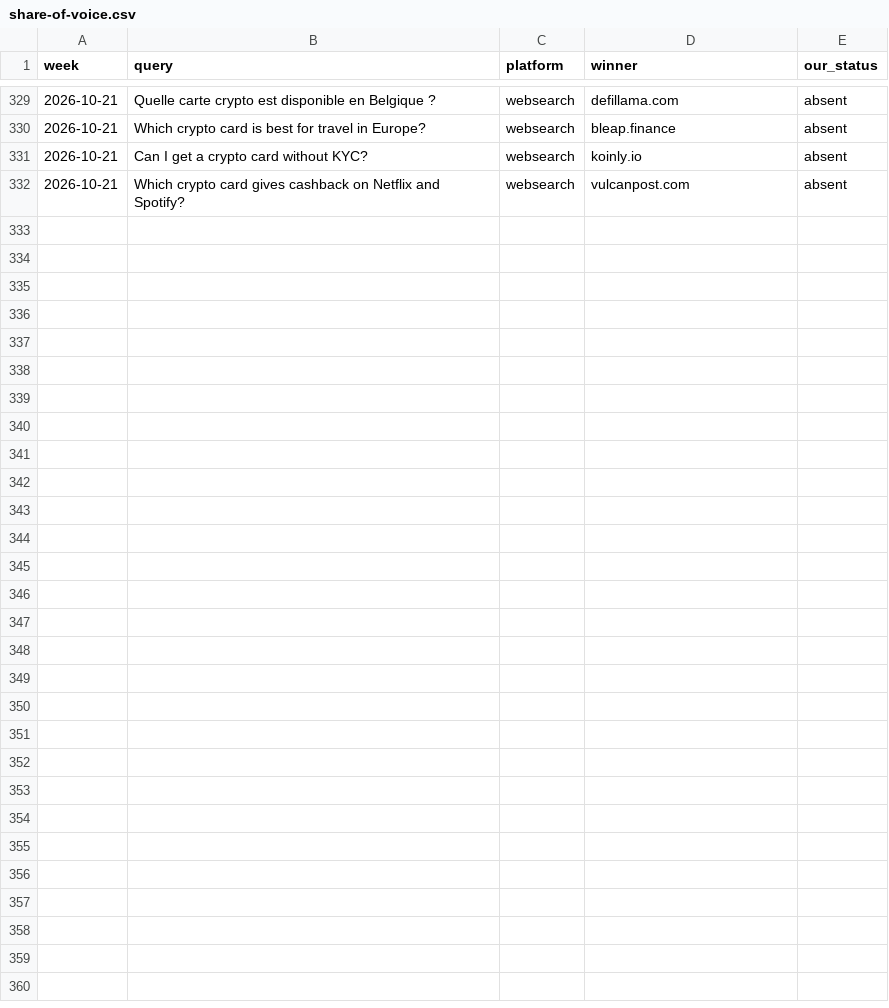
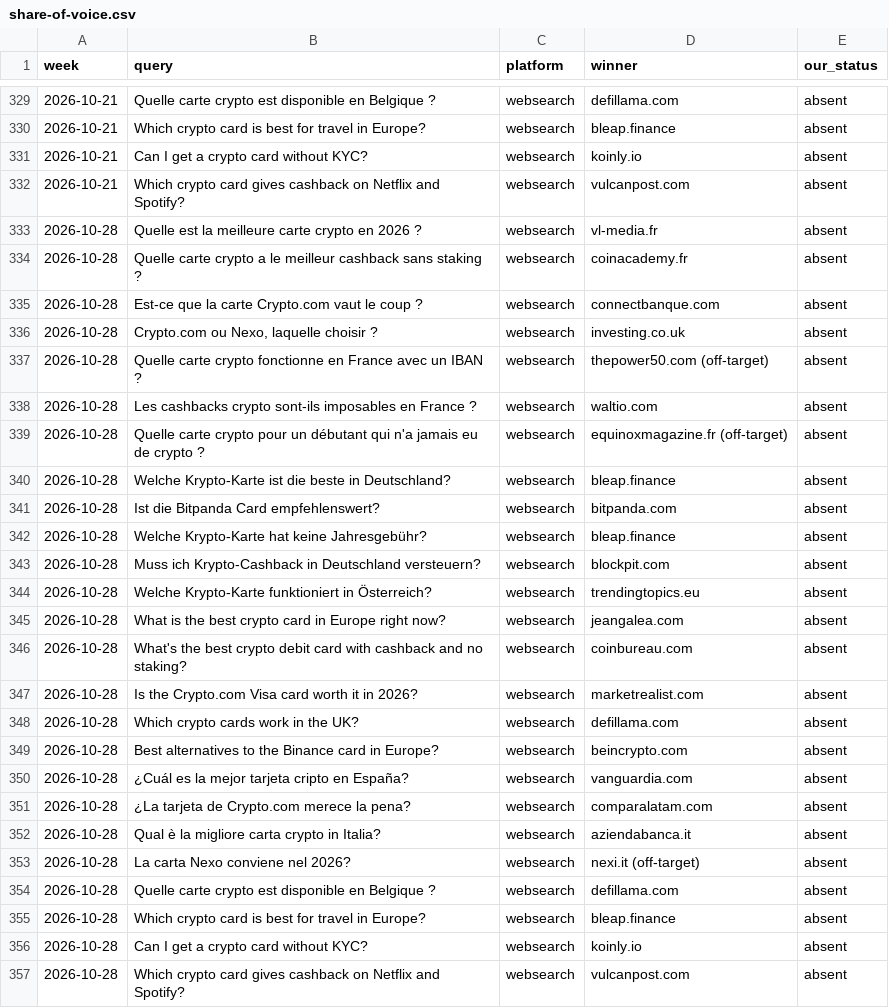
Before and after one commit to Tipitee/CryptoCardCompare, a CSV file: seo/competitors/share-of-voice.csv, drawn as a sheet; only a part is shown, gaps mark what is left out.

```diff
--- a/seo/competitors/share-of-voice.csv
+++ b/seo/competitors/share-of-voice.csv
@@ -332 +332,26 @@ week,query,platform,winner,our_status
 2026-10-21,"Which crypto card gives cashback on Netflix and Spotify?",websearch,vulcanpost.com,absent
+2026-10-28,"Quelle est la meilleure carte crypto en 2026 ?",websearch,vl-media.fr,absent
+2026-10-28,"Quelle carte crypto a le meilleur cashback sans staking ?",websearch,coinacademy.fr,absent
+2026-10-28,"Est-ce que la carte Crypto.com vaut le coup ?",websearch,connectbanque.com,absent
+2026-10-28,"Crypto.com ou Nexo, laquelle choisir ?",websearch,investing.co.uk,absent
+2026-10-28,"Quelle carte crypto fonctionne en France avec un IBAN ?",websearch,thepower50.com (off-target),absent
+2026-10-28,"Les cashbacks crypto sont-ils imposables en France ?",websearch,waltio.com,absent
+2026-10-28,"Quelle carte crypto pour un débutant qui n'a jamais eu de crypto ?",websearch,equinoxmagazine.fr (off-target),absent
+2026-10-28,"Welche Krypto-Karte ist die beste in Deutschland?",websearch,bleap.finance,absent
+2026-10-28,"Ist die Bitpanda Card empfehlenswert?",websearch,bitpanda.com,absent
+2026-10-28,"Welche Krypto-Karte hat keine Jahresgebühr?",websearch,bleap.finance,absent
+2026-10-28,"Muss ich Krypto-Cashback in Deutschland versteuern?",websearch,blockpit.com,absent
+2026-10-28,"Welche Krypto-Karte funktioniert in Österreich?",websearch,trendingtopics.eu,absent
+2026-10-28,"What is the best crypto card in Europe right now?",websearch,jeangalea.com,absent
+2026-10-28,"What's the best crypto debit card with cashback and no staking?",websearch,coinbureau.com,absent
+2026-10-28,"Is the Crypto.com Visa card worth it in 2026?",websearch,marketrealist.com,absent
+2026-10-28,"Which crypto cards work in the UK?",websearch,defillama.com,absent
+2026-10-28,"Best alternatives to the Binance card in Europe?",websearch,beincrypto.com,absent
+2026-10-28,"¿Cuál es la mejor tarjeta cripto en España?",websearch,vanguardia.com,absent
+2026-10-28,"¿La tarjeta de Crypto.com merece la pena?",websearch,comparalatam.com,absent
+2026-10-28,"Qual è la migliore carta crypto in Italia?",websearch,aziendabanca.it,absent
+2026-10-28,"La carta Nexo conviene nel 2026?",websearch,nexi.it (off-target),absent
+2026-10-28,"Quelle carte crypto est disponible en Belgique ?",websearch,defillama.com,absent
+2026-10-28,"Which crypto card is best for travel in Europe?",websearch,bleap.finance,absent
+2026-10-28,"Can I get a crypto card without KYC?",websearch,koinly.io,absent
+2026-10-28,"Which crypto card gives cashback on Netflix and Spotify?",websearch,vulcanpost.com,absent
```
Also changed, not shown: 1 other file.
